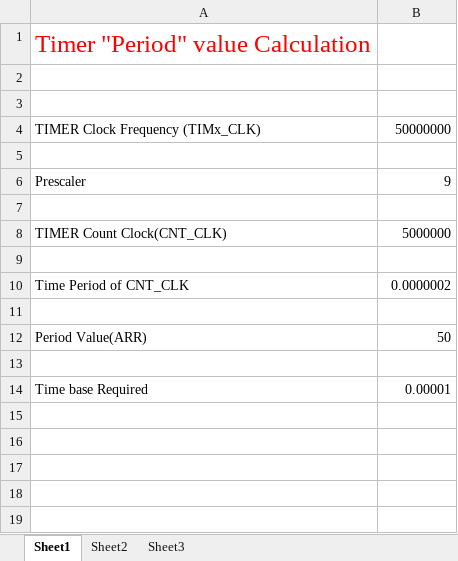
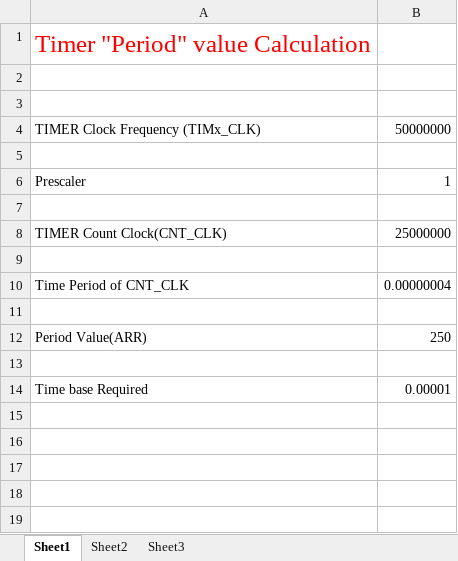
Before and after one commit to SagarPattnaik/EmbeddedDrivers_NucleoBoard, an Excel workbook: Documents/timer_period_caclulation.xlsx, sheet Sheet1, drawn as a sheet; only a part is shown; values as stored, in another font and other column widths than the file's, no borders; the diff names each change by its address in the sheet, - before the commit and + after, or states it on an @@ line.

Commit message:
Timer_I/p_Capture_LSE

```diff
--- a/Documents/timer_period_caclulation.xlsx (sheet Sheet1)
+++ b/Documents/timer_period_caclulation.xlsx (sheet Sheet1)
-B6: 9
+B6: 1
-B8: 5000000
+B8: 25000000
-B10: 0.0000002
+B10: 0.00000004
-B12: 50
+B12: 250
```
Also changed, not shown: 9 other files.
